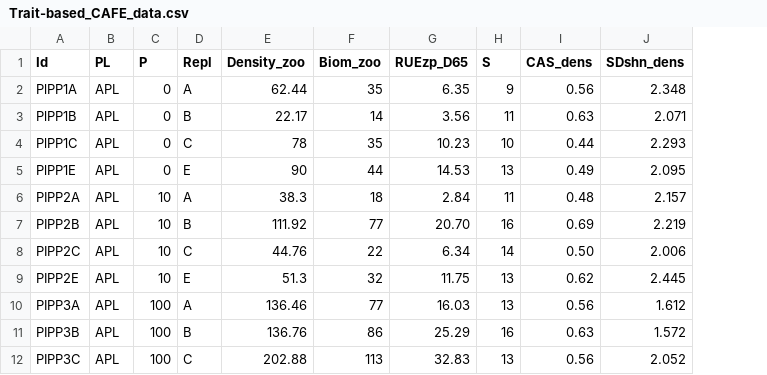
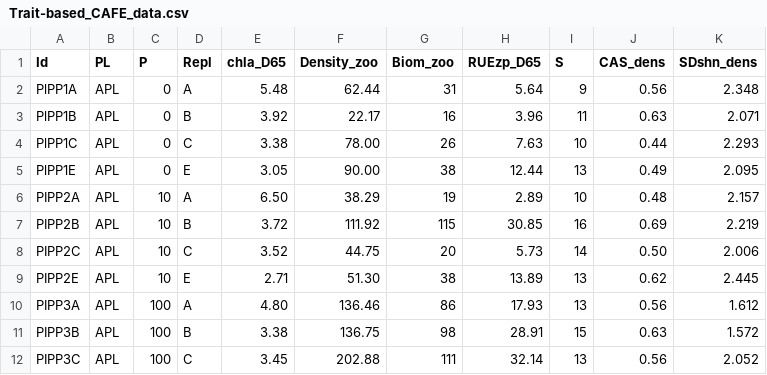
Before and after one commit to lobiouni/Trait-based_CAFE, a CSV file: Trait-based_CAFE_data.csv, drawn as a sheet; only a part is shown; addresses are those after the commit; the diff covers the shown part only; the diff names each change by its address in the sheet, - before the commit and + after, or states it on an @@ line.

Commit message:
updated data with corrected biomass values

```diff
--- a/Trait-based_CAFE_data.csv
+++ b/Trait-based_CAFE_data.csv
+column E (chla_D65), rows 2-12: 5.48 | 3.92 | 3.38 | 3.05 | 6.50 | 3.72 | 3.52 | 2.71 | 4.80 | 3.38 | 3.45
-G2 (Biom_zoo): 35
+G2 (Biom_zoo): 31
-H2 (RUEzp_D65): 6.35
+H2 (RUEzp_D65): 5.64
-G3 (Biom_zoo): 14
+G3 (Biom_zoo): 16
-H3 (RUEzp_D65): 3.56
+H3 (RUEzp_D65): 3.96
-F4 (Density_zoo): 78
+F4 (Density_zoo): 78.00
-G4 (Biom_zoo): 35
+G4 (Biom_zoo): 26
-H4 (RUEzp_D65): 10.23
+H4 (RUEzp_D65): 7.63
-F5 (Density_zoo): 90
+F5 (Density_zoo): 90.00
-G5 (Biom_zoo): 44
+G5 (Biom_zoo): 38
-H5 (RUEzp_D65): 14.53
+H5 (RUEzp_D65): 12.44
-F6 (Density_zoo): 38.3
+F6 (Density_zoo): 38.29
-G6 (Biom_zoo): 18
+G6 (Biom_zoo): 19
-H6 (RUEzp_D65): 2.84
+H6 (RUEzp_D65): 2.89
-I6 (S): 11
+I6 (S): 10
-G7 (Biom_zoo): 77
+G7 (Biom_zoo): 115
-H7 (RUEzp_D65): 20.70
+H7 (RUEzp_D65): 30.85
-F8 (Density_zoo): 44.76
+F8 (Density_zoo): 44.75
-G8 (Biom_zoo): 22
+G8 (Biom_zoo): 20
-H8 (RUEzp_D65): 6.34
+H8 (RUEzp_D65): 5.73
-F9 (Density_zoo): 51.3
+F9 (Density_zoo): 51.30
-G9 (Biom_zoo): 32
+G9 (Biom_zoo): 38
-H9 (RUEzp_D65): 11.75
+H9 (RUEzp_D65): 13.89
-G10 (Biom_zoo): 77
+G10 (Biom_zoo): 86
-H10 (RUEzp_D65): 16.03
+H10 (RUEzp_D65): 17.93
-F11 (Density_zoo): 136.76
+F11 (Density_zoo): 136.75
-G11 (Biom_zoo): 86
+G11 (Biom_zoo): 98
-H11 (RUEzp_D65): 25.29
+H11 (RUEzp_D65): 28.91
-I11 (S): 16
+I11 (S): 15
-G12 (Biom_zoo): 113
+G12 (Biom_zoo): 111
-H12 (RUEzp_D65): 32.83
+H12 (RUEzp_D65): 32.14
```
Also changed, not shown: 50 edited cells elsewhere in this file.
